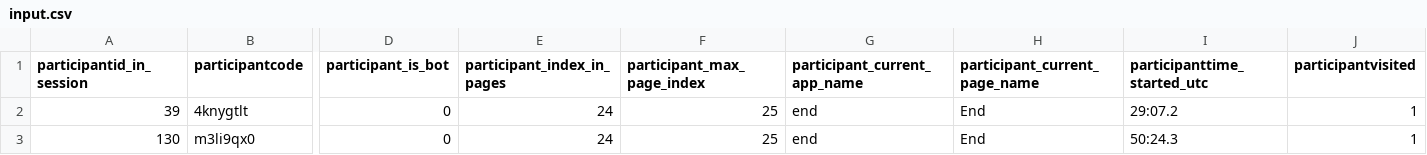
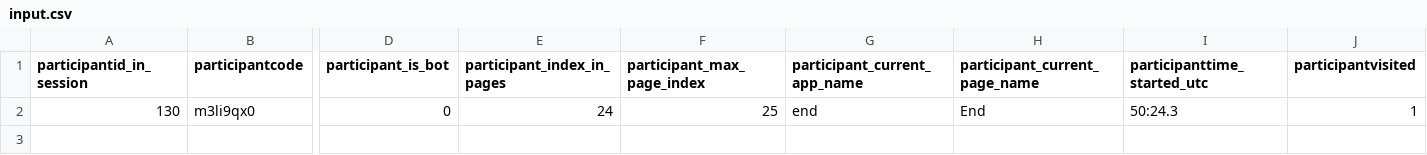
Before and after one commit to otreetest/employee, a CSV file: main/input.csv, drawn as a sheet; only a part is shown, gaps mark what is left out; rows hold the shown columns only; the diff names each change by its address in the sheet, - before the commit and + after, or states it on an @@ line.

```diff
--- a/main/input.csv
+++ b/main/input.csv
-row 2: 39 | 4knygtlt | 0 | 24 | 25 | end | End | 29:07.2 | 1
```
Also changed, not shown: 1 other file.
